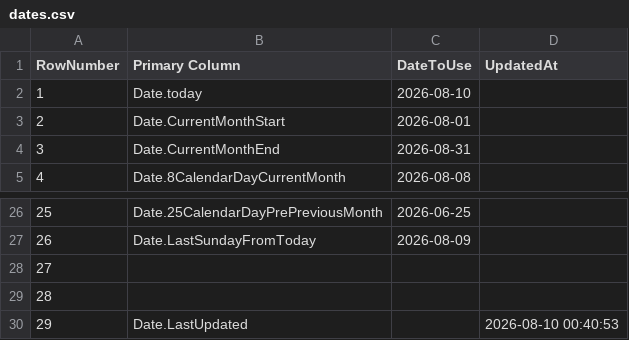
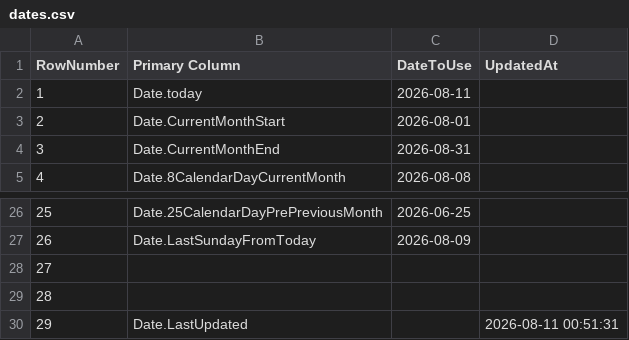
Before and after one commit to OleksandrZhavoronkov/powerbi-date-parameters, a CSV file: dates.csv, drawn as a sheet; only a part is shown, gaps mark what is left out.

```diff
--- a/dates.csv
+++ b/dates.csv
@@ -1,3 +1,3 @@
 RowNumber,Primary Column,DateToUse,UpdatedAt
-1,Date.today,2026-08-10,
+1,Date.today,2026-08-11,
 2,Date.CurrentMonthStart,2026-08-01,
@@ -29,2 +29,2 @@ RowNumber,Primary Column,DateToUse,UpdatedAt
 28,,,
-29,Date.LastUpdated,,2026-08-10 00:40:53
+29,Date.LastUpdated,,2026-08-11 00:51:31
```
